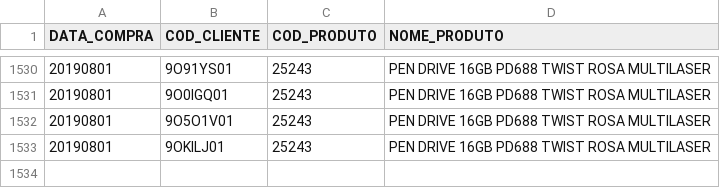
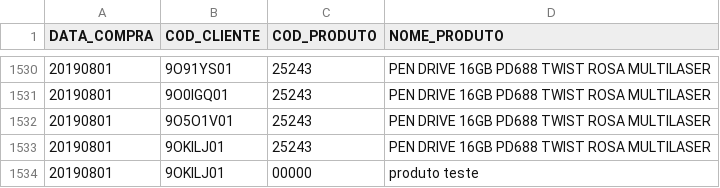
Before and after one commit to arthxrmedeiros/sistemaRecomenda-o, a CSV file: dados_venda_cluster_0.csv, drawn as a sheet; only a part is shown, gaps mark what is left out; the diff names each change by its address in the sheet, - before the commit and + after, or states it on an @@ line.

```diff
--- a/dados_venda_cluster_0.csv
+++ b/dados_venda_cluster_0.csv
+row 1534: 20190801 | 9OKILJ01 | 00000 | produto teste
```
Also changed, not shown: 16 other files.
